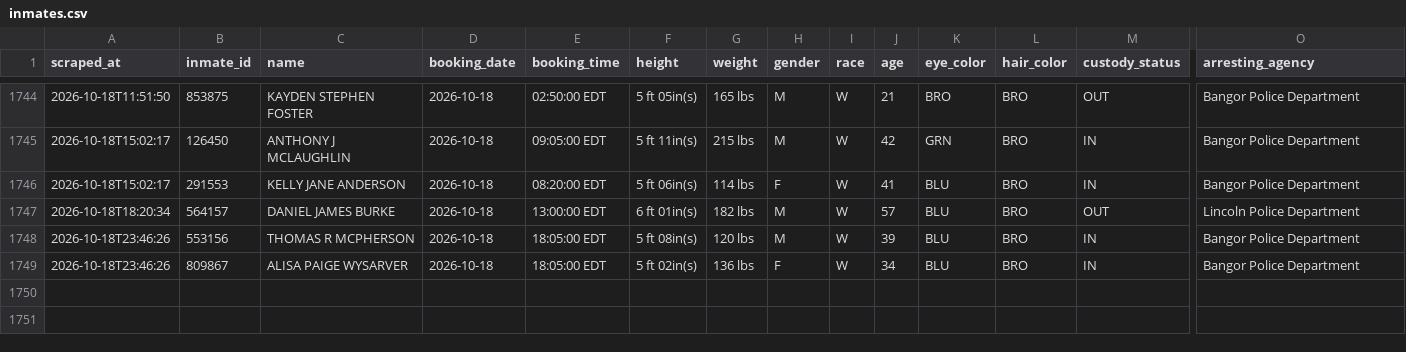
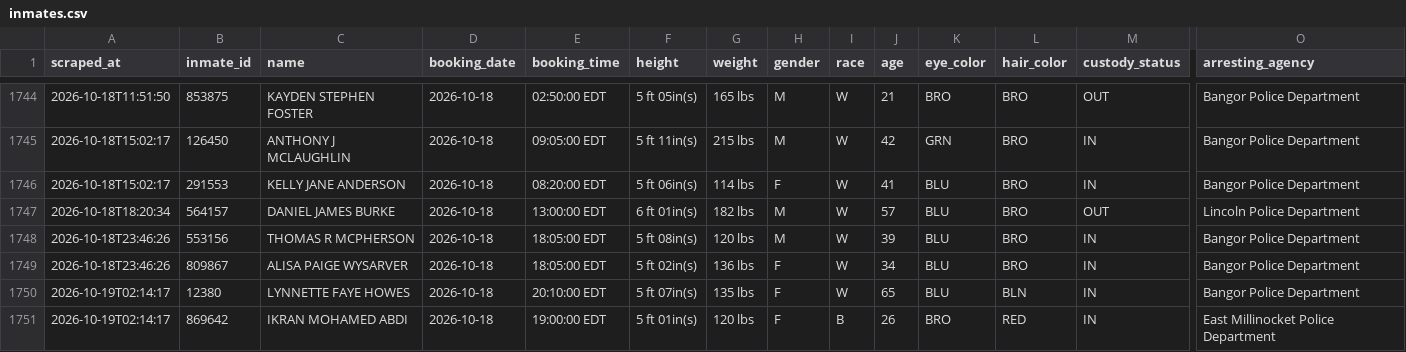
Before and after one commit to sloftus-lab/InmateScraper, a CSV file: inmates.csv, drawn as a sheet; only a part is shown, gaps mark what is left out; rows hold the shown columns only; the diff names each change by its address in the sheet, - before the commit and + after, or states it on an @@ line.

```diff
--- a/inmates.csv
+++ b/inmates.csv
+row 1750: 2026-10-19T02:14:17 | 12380 | LYNNETTE FAYE HOWES | 2026-10-18 | 20:10:00 EDT | 5 ft 07in(s) | 135 lbs | F | W | 65 | BLU | BLN | IN | Bangor Police Department
+row 1751: 2026-10-19T02:14:17 | 869642 | IKRAN MOHAMED ABDI | 2026-10-18 | 19:00:00 EDT | 5 ft 01in(s) | 120 lbs | F | B | 26 | BRO | RED | IN | East Millinocket Police Department
```
Also changed, not shown: 3 other files.
